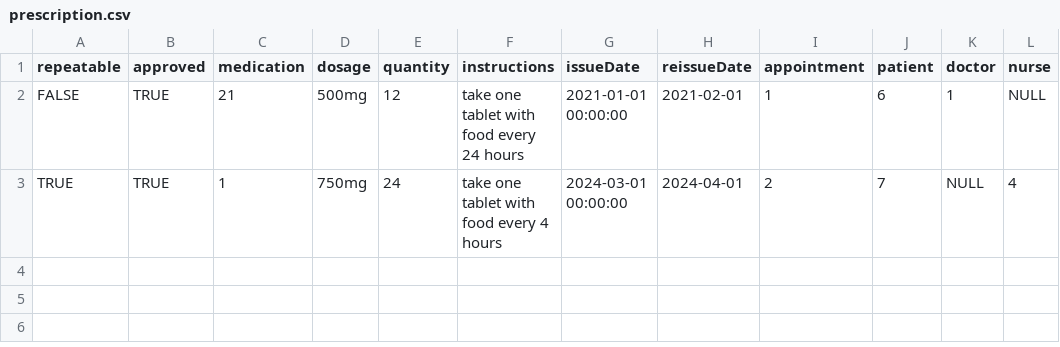
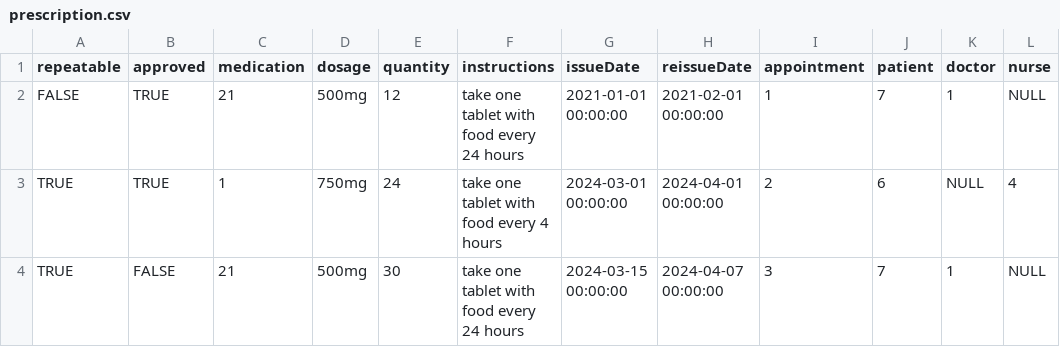
Before and after one commit to adam-selman/DaESD-Assignment-2, a CSV file: DESD_2024/SmartCare/data/prescription.csv, drawn as a sheet.

Commit message:
Created views for historic appointments and prescriptions.

```diff
--- a/DESD_2024/SmartCare/data/prescription.csv
+++ b/DESD_2024/SmartCare/data/prescription.csv
@@ -1,3 +1,4 @@
 repeatable,approved,medication,dosage,quantity,instructions,issueDate,reissueDate,appointment,patient,doctor,nurse
-FALSE,TRUE,21,500mg,12,take one tablet with food every 24 hours,2021-01-01 00:00:00,2021-02-01,1,6,1,NULL
-TRUE,TRUE,1,750mg,24,take one tablet with food every 4 hours,2024-03-01 00:00:00,2024-04-01,2,7,NULL,4
+FALSE,TRUE,21,500mg,12,take one tablet with food every 24 hours,2021-01-01 00:00:00,2021-02-01 00:00:00,1,7,1,NULL
+TRUE,TRUE,1,750mg,24,take one tablet with food every 4 hours,2024-03-01 00:00:00,2024-04-01 00:00:00,2,6,NULL,4
+TRUE,FALSE,21,500mg,30,take one tablet with food every 24 hours,2024-03-15 00:00:00,2024-04-07 00:00:00,3,7,1,NULL
```
Also changed, not shown: 5 other files.
